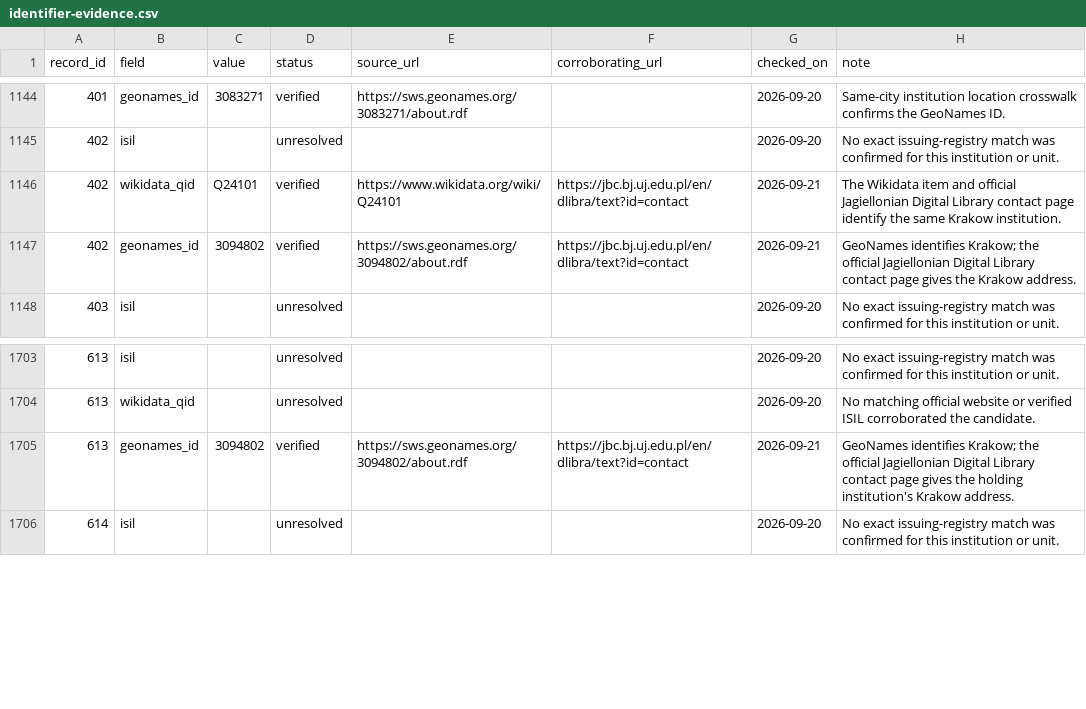
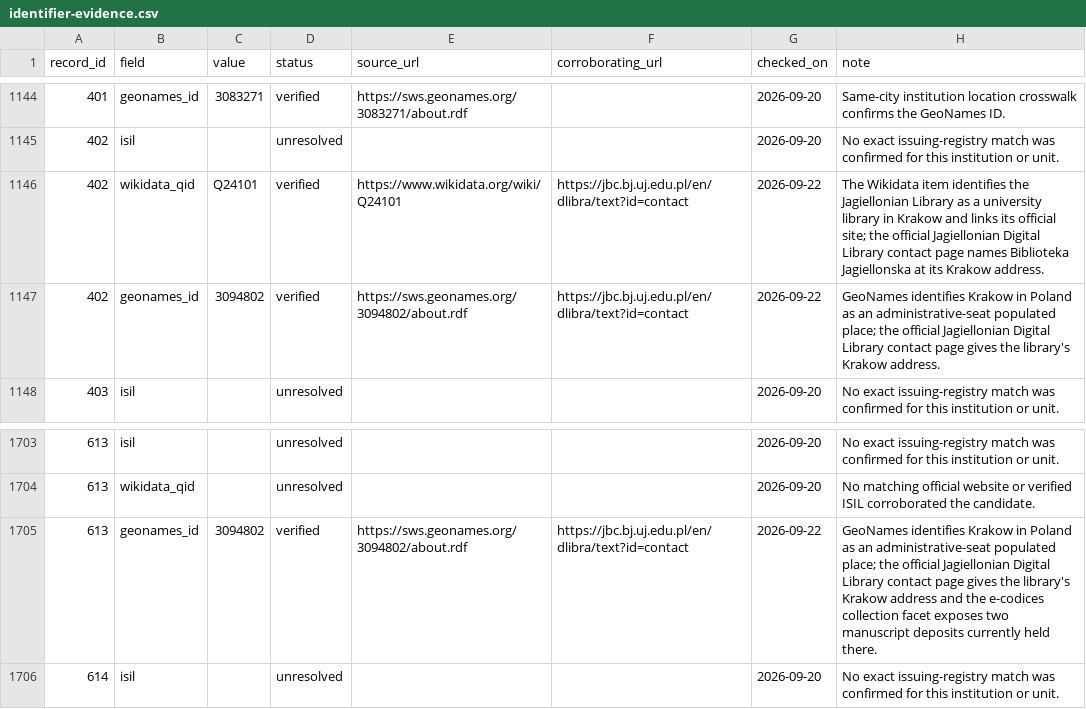
Before and after one commit to SexyCodicology/Digitized-Medieval-Manuscripts-app, a CSV file: research/identifier-evidence.csv, drawn as a sheet; only a part is shown, gaps mark what is left out.

```diff
--- a/research/identifier-evidence.csv
+++ b/research/identifier-evidence.csv
@@ -1145,4 +1145,4 @@ record_id,field,value,status,source_url,corroborating_url,checked_on,note
 402,isil,,unresolved,,,2026-09-20,No exact issuing-registry match was confirmed for this institution or unit.
-402,wikidata_qid,Q24101,verified,https://www.wikidata.org/wiki/Q24101,https://jbc.bj.uj.edu.pl/en/dlibra/text?id=contact,2026-09-21,The Wikidata item and official Jagiellonian Digital Library contact page identify the same Krakow institution.
-402,geonames_id,3094802,verified,https://sws.geonames.org/3094802/about.rdf,https://jbc.bj.uj.edu.pl/en/dlibra/text?id=contact,2026-09-21,GeoNames identifies Krakow; the official Jagiellonian Digital Library contact page gives the Krakow address.
+402,wikidata_qid,Q24101,verified,https://www.wikidata.org/wiki/Q24101,https://jbc.bj.uj.edu.pl/en/dlibra/text?id=contact,2026-09-22,The Wikidata item identifies the Jagiellonian Library as a university library in Krakow and links its official site; the official Jagiellonian Digital Library contact page names Biblioteka Jagiellonska at its Krakow address.
+402,geonames_id,3094802,verified,https://sws.geonames.org/3094802/about.rdf,https://jbc.bj.uj.edu.pl/en/dlibra/text?id=contact,2026-09-22,GeoNames identifies Krakow in Poland as an administrative-seat populated place; the official Jagiellonian Digital Library contact page gives the library's Krakow address.
 403,isil,,unresolved,,,2026-09-20,No exact issuing-registry match was confirmed for this institution or unit.
@@ -1704,3 +1704,3 @@ record_id,field,value,status,source_url,corroborating_url,checked_on,note
 613,wikidata_qid,,unresolved,,,2026-09-20,No matching official website or verified ISIL corroborated the candidate.
-613,geonames_id,3094802,verified,https://sws.geonames.org/3094802/about.rdf,https://jbc.bj.uj.edu.pl/en/dlibra/text?id=contact,2026-09-21,GeoNames identifies Krakow; the official Jagiellonian Digital Library contact page gives the holding institution's Krakow address.
+613,geonames_id,3094802,verified,https://sws.geonames.org/3094802/about.rdf,https://jbc.bj.uj.edu.pl/en/dlibra/text?id=contact,2026-09-22,GeoNames identifies Krakow in Poland as an administrative-seat populated place; the official Jagiellonian Digital Library contact page gives the library's Krakow address and the e-codices collection facet exposes two manuscript deposits currently held there.
 614,isil,,unresolved,,,2026-09-20,No exact issuing-registry match was confirmed for this institution or unit.
```
Also changed, not shown: research/linked-data-pilot-review.csv.
